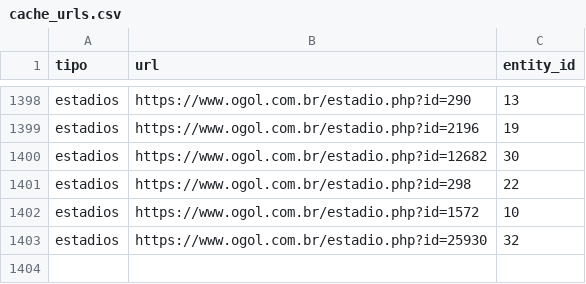
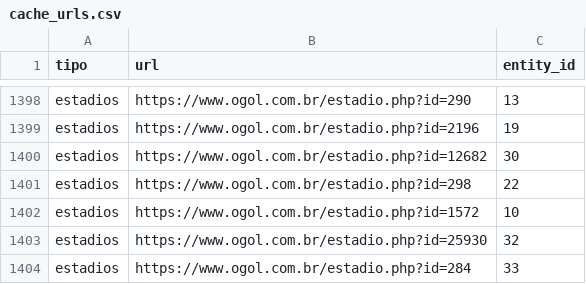
Before and after one commit to shinzatokazuya/kamusari, a CSV file: novo_bd1971_robusto/output_csvs/cache_urls.csv, drawn as a sheet; only a part is shown, gaps mark what is left out; the diff names each change by its address in the sheet, - before the commit and + after, or states it on an @@ line.

```diff
--- a/novo_bd1971_robusto/output_csvs/cache_urls.csv
+++ b/novo_bd1971_robusto/output_csvs/cache_urls.csv
+row 1404: estadios | https://www.ogol.com.br/estadio.php?id=284 | 33
```
Also changed, not shown: novo_bd1971_robusto/output_csvs/arbitros_em_partida.csv, novo_bd1971_robusto/output_csvs/estadios.csv, 5 other files.
